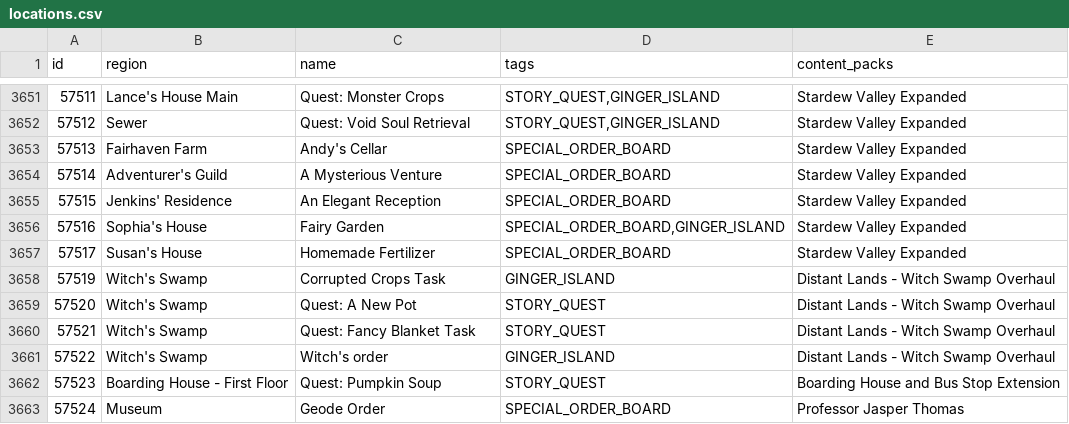
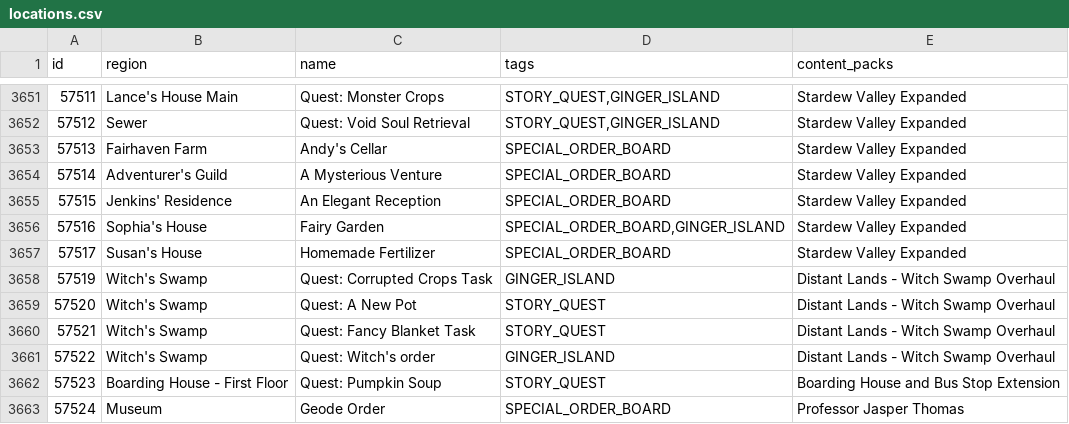
Before and after one commit to itepastra/Archipelago, a CSV file: worlds/stardew_valley/data/locations.csv, drawn as a sheet; only a part is shown, gaps mark what is left out.

Commit message:
Added Quest prefix to a few SVE locations

```diff
--- a/worlds/stardew_valley/data/locations.csv
+++ b/worlds/stardew_valley/data/locations.csv
@@ -3657,6 +3657,6 @@ id,region,name,tags,content_packs
 57517,Susan's House,Homemade Fertilizer,SPECIAL_ORDER_BOARD,Stardew Valley Expanded
-57519,Witch's Swamp,Corrupted Crops Task,GINGER_ISLAND,Distant Lands - Witch Swamp Overhaul
+57519,Witch's Swamp,Quest: Corrupted Crops Task,GINGER_ISLAND,Distant Lands - Witch Swamp Overhaul
 57520,Witch's Swamp,Quest: A New Pot,STORY_QUEST,Distant Lands - Witch Swamp Overhaul
 57521,Witch's Swamp,Quest: Fancy Blanket Task,STORY_QUEST,Distant Lands - Witch Swamp Overhaul
-57522,Witch's Swamp,Witch's order,GINGER_ISLAND,Distant Lands - Witch Swamp Overhaul
+57522,Witch's Swamp,Quest: Witch's order,GINGER_ISLAND,Distant Lands - Witch Swamp Overhaul
 57523,Boarding House - First Floor,Quest: Pumpkin Soup,STORY_QUEST,Boarding House and Bus Stop Extension
```
Also changed, not shown: 1 other file.
